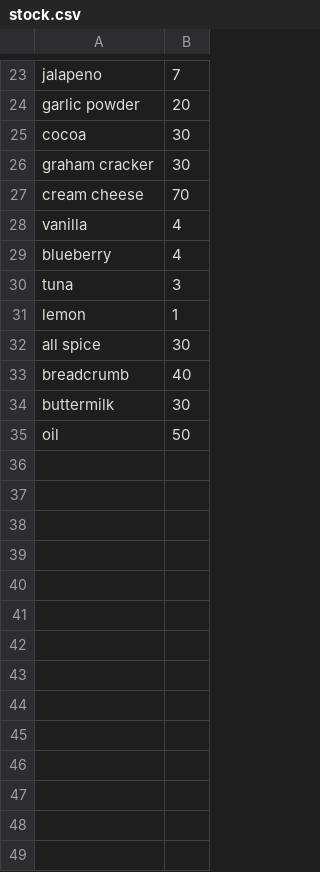
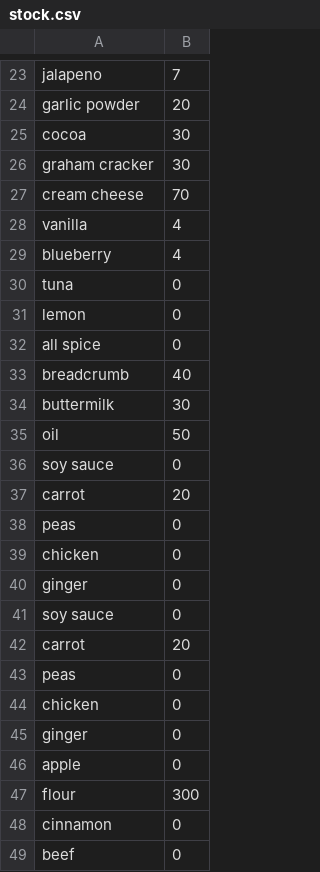
Before and after one commit to Cealde/csprojfinal, a CSV file: stock.csv, drawn as a sheet; only a part is shown, gaps mark what is left out; the diff covers the shown part only.

Commit message:
Update stock.csv

```diff
--- a/stock.csv
+++ b/stock.csv
@@ -29,5 +29,5 @@ vanilla,4
 blueberry,4
-tuna,3
-lemon,1
-all spice,30
+tuna,0
+lemon,0
+all spice,0
 breadcrumb,40
@@ -35 +35,15 @@ buttermilk,30
 oil,50
+soy sauce,0
+carrot,20
+peas,0
+chicken,0
+ginger,0
+soy sauce,0
+carrot,20
+peas,0
+chicken,0
+ginger,0
+apple,0
+flour,300
+cinnamon,0
+beef,0
```
Also changed, not shown: 10 added rows and 9 edited cells elsewhere in this file.
